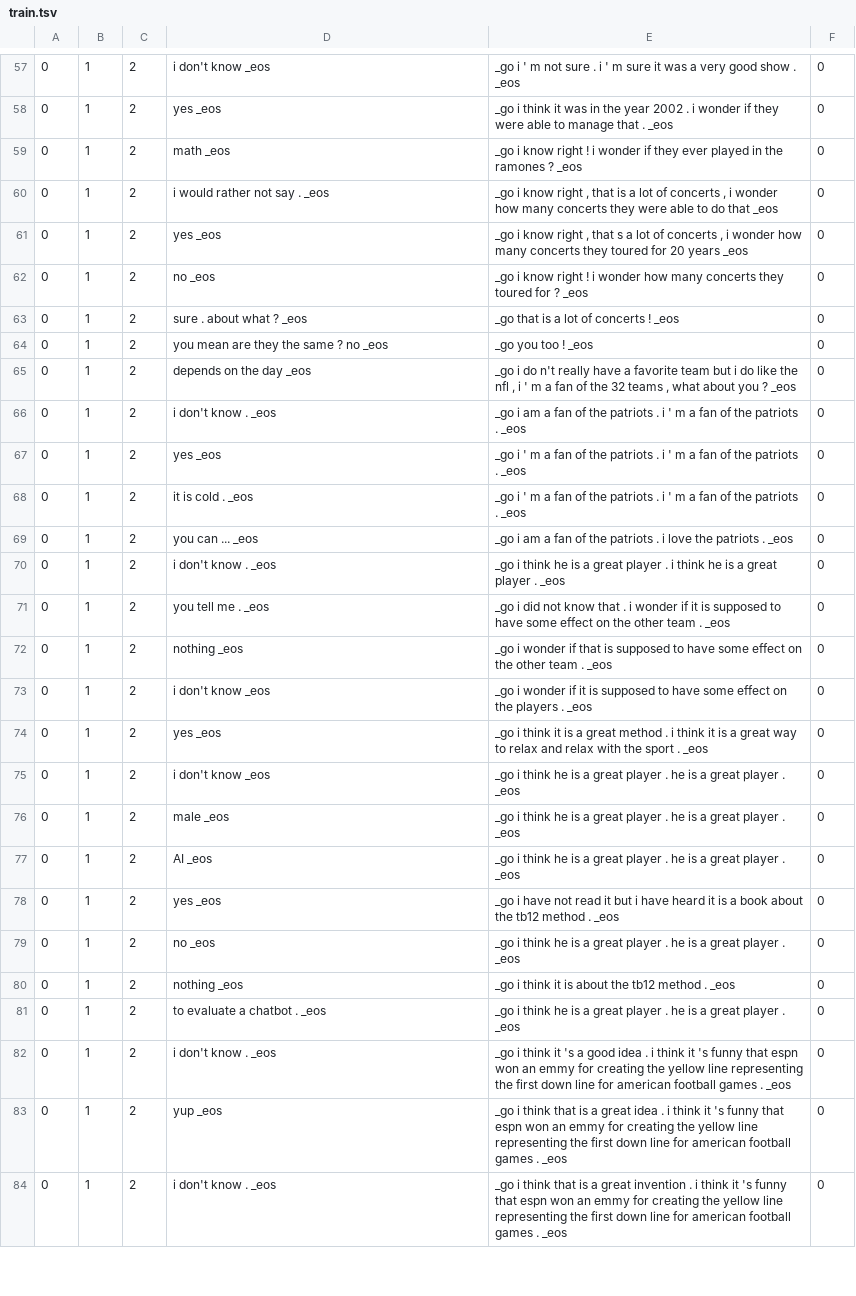
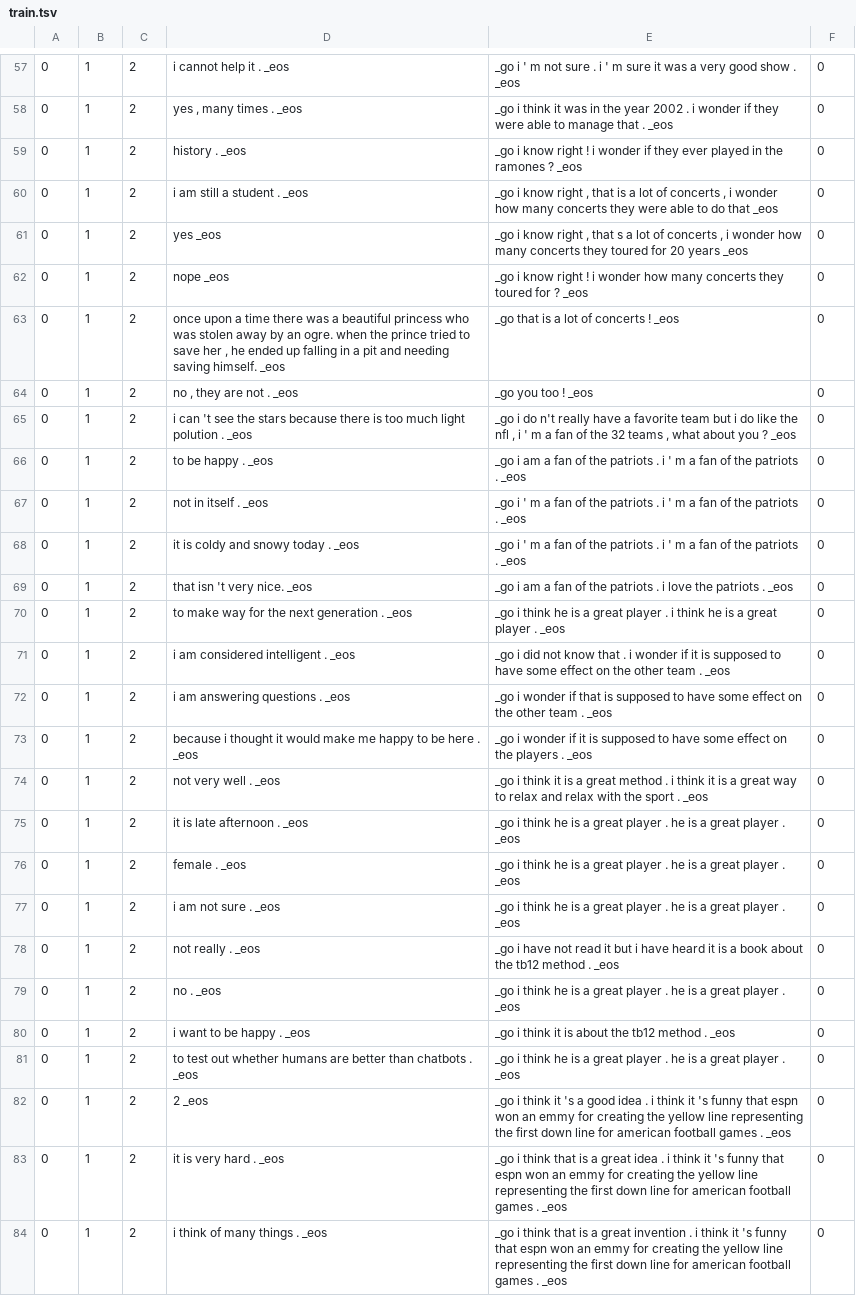
Before and after one commit to pguntunur/usr, a TSV file: examples/fct/Transformer-baseline_v0/train.tsv, drawn as a sheet; only a part is shown, gaps mark what is left out; the diff covers the shown part only; the diff names each change by its address in the sheet, - before the commit and + after, or states it on an @@ line.

```diff
--- a/examples/fct/Transformer-baseline_v0/train.tsv
+++ b/examples/fct/Transformer-baseline_v0/train.tsv
-D57: i don't know _eos
+D57: i cannot help it . _eos
-D58: yes _eos
+D58: yes , many times . _eos
-D59: math _eos
+D59: history . _eos
-D60: i would rather not say . _eos
+D60: i am still a student . _eos
-D62: no _eos
+D62: nope _eos
-D63: sure . about what ? _eos
+D63: once upon a time there was a beautiful princess who was stolen away by an ogre. when the prince tried to save her , he ended up falling in a pit and needing saving himself. _eos
-D64: you mean are they the same ? no _eos
+D64: no , they are not . _eos
-D65: depends on the day _eos
+D65: i can 't see the stars because there is too much light polution . _eos
-D66: i don't know . _eos
+D66: to be happy . _eos
-D67: yes _eos
+D67: not in itself . _eos
-D68: it is cold . _eos
+D68: it is coldy and snowy today . _eos
-D69: you can ... _eos
+D69: that isn 't very nice. _eos
-D70: i don't know . _eos
+D70: to make way for the next generation . _eos
-D71: you tell me . _eos
+D71: i am considered intelligent . _eos
-D72: nothing _eos
+D72: i am answering questions . _eos
-D73: i don't know _eos
+D73: because i thought it would make me happy to be here . _eos
-D74: yes _eos
+D74: not very well . _eos
-D75: i don't know _eos
+D75: it is late afternoon . _eos
-D76: male _eos
+D76: female . _eos
-D77: AI _eos
+D77: i am not sure . _eos
-D78: yes _eos
+D78: not really . _eos
-D79: no _eos
+D79: no . _eos
-D80: nothing _eos
+D80: i want to be happy . _eos
-D81: to evaluate a chatbot . _eos
+D81: to test out whether humans are better than chatbots . _eos
-D82: i don't know . _eos
+D82: 2 _eos
-D83: yup _eos
+D83: it is very hard . _eos
-D84: i don't know . _eos
+D84: i think of many things . _eos
```
Also changed, not shown: 168 edited cells elsewhere in this file, 3 other files.
